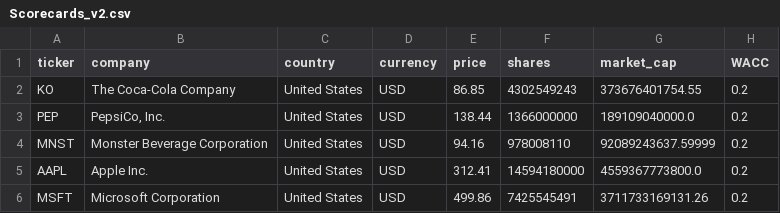
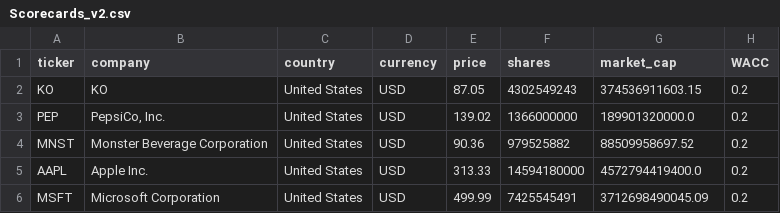
Before and after one commit to franciscocavanna/ticker, a CSV file: frontend/public/data/Scorecards_v2.csv, drawn as a sheet; only a part is shown; the diff names each change by its address in the sheet, - before the commit and + after, or states it on an @@ line.

```diff
--- a/frontend/public/data/Scorecards_v2.csv
+++ b/frontend/public/data/Scorecards_v2.csv
-B2 (company): The Coca-Cola Company
+B2 (company): KO
-E2 (price): 86.85
+E2 (price): 87.05
-G2 (market_cap): 373676401754.55
+G2 (market_cap): 374536911603.15
-E3 (price): 138.44
+E3 (price): 139.02
-G3 (market_cap): 189109040000.0
+G3 (market_cap): 189901320000.0
-E4 (price): 94.16
+E4 (price): 90.36
-F4 (shares): 978008110
+F4 (shares): 979525882
-G4 (market_cap): 92089243637.59999
+G4 (market_cap): 88509958697.52
-E5 (price): 312.41
+E5 (price): 313.33
-G5 (market_cap): 4559367773800.0
+G5 (market_cap): 4572794419400.0
-E6 (price): 499.86
+E6 (price): 499.99
-G6 (market_cap): 3711733169131.26
+G6 (market_cap): 3712698490045.09
```
Also changed, not shown: 1 other file.
